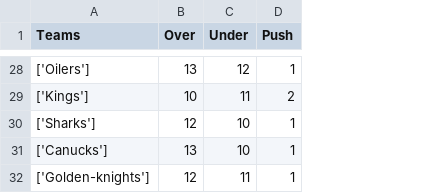
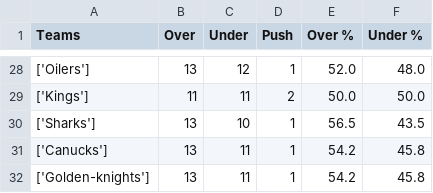
Before and after one commit to isachard/betting_stats, a CSV file: nhl/nhl_current.csv, drawn as a sheet; only a part is shown, gaps mark what is left out; the diff covers the shown part only; the diff names each change by its address in the sheet, - before the commit and + after, or states it on an @@ line.

```diff
--- a/nhl/nhl_current.csv
+++ b/nhl/nhl_current.csv
+column E (Over %), rows 28-32: 52.0 | 50.0 | 56.5 | 54.2 | 54.2
+column F (Under %), rows 28-32: 48.0 | 50.0 | 43.5 | 45.8 | 45.8
-B29 (Over): 10
+B29 (Over): 11
-B30 (Over): 12
+B30 (Over): 13
-C31 (Under): 10
+C31 (Under): 11
-B32 (Over): 12
+B32 (Over): 13
```
Also changed, not shown: 14 edited cells elsewhere in this file, 5 other files.
